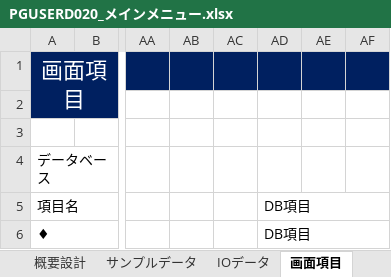
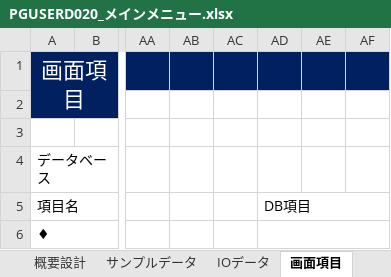
Before and after one commit to pythonGame-RPG/pythonGames, an Excel workbook: Doc/00管理文書/40_詳細設計/画面系/PGUSERD020_メインメニュー.xlsx, sheet 画面項目, drawn as a sheet; only a part is shown, gaps mark what is left out; values as stored, in another font and other column widths than the file's, no borders; the diff names each change by its address in the sheet, - before the commit and + after, or states it on an @@ line.

```diff
--- a/Doc/00管理文書/40_詳細設計/画面系/PGUSERD020_メインメニュー.xlsx (sheet 画面項目)
+++ b/Doc/00管理文書/40_詳細設計/画面系/PGUSERD020_メインメニュー.xlsx (sheet 画面項目)
-AD6: DB項目
+AD6: (empty)
```
Also changed, not shown: sheet 概要設計, Doc/00管理文書/40_詳細設計/画面系/PGUSERD010_ユーザインターフェース.xlsx, Doc/10品質記録/レビュー結果/課題管理表.xlsx, 12 other files.
